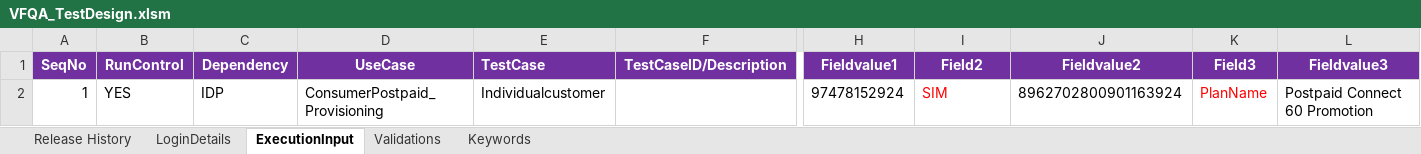
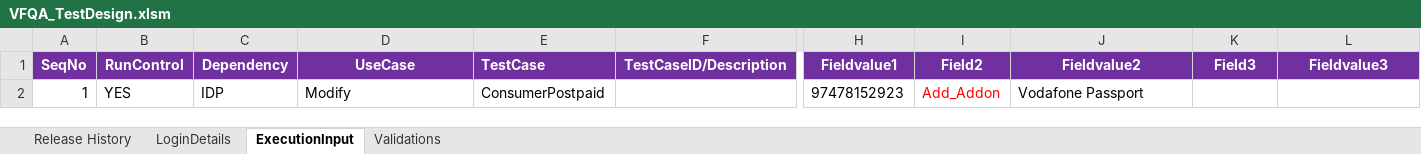
Before and after one commit to imran0404y/Vodafone_QAR, an Excel workbook: Framework/Directory/VFQA_TestDesign.xlsm, sheet ExecutionInput, drawn as a sheet; only a part is shown, gaps mark what is left out; values as stored, in another font and other column widths than the file's, no borders; charts and pictures not drawn; the diff names each change by its address in the sheet, - before the commit and + after, or states it on an @@ line.

```diff
--- a/Framework/Directory/VFQA_TestDesign.xlsm (sheet ExecutionInput)
+++ b/Framework/Directory/VFQA_TestDesign.xlsm (sheet ExecutionInput)
@@ sheet tab hidden: Keywords @@
-D2: ConsumerPostpaid_Provisioning
+D2: Modify
-E2: Individualcustomer
+E2: ConsumerPostpaid
-H2: 97478152924
+H2: 97478152923
-I2: SIM
+I2: Add_Addon
-J2: 8962702800901163924
+J2: Vodafone Passport
-K2: PlanName
+K2: (empty)
-L2: Postpaid Connect 60 Promotion
+L2: (empty)
```
Also changed, not shown: sheet Validations, Framework/Storage/AutomationProductCatalog.xlsx, Framework/Storage/StoreDB.xlsx, 3 other files.
